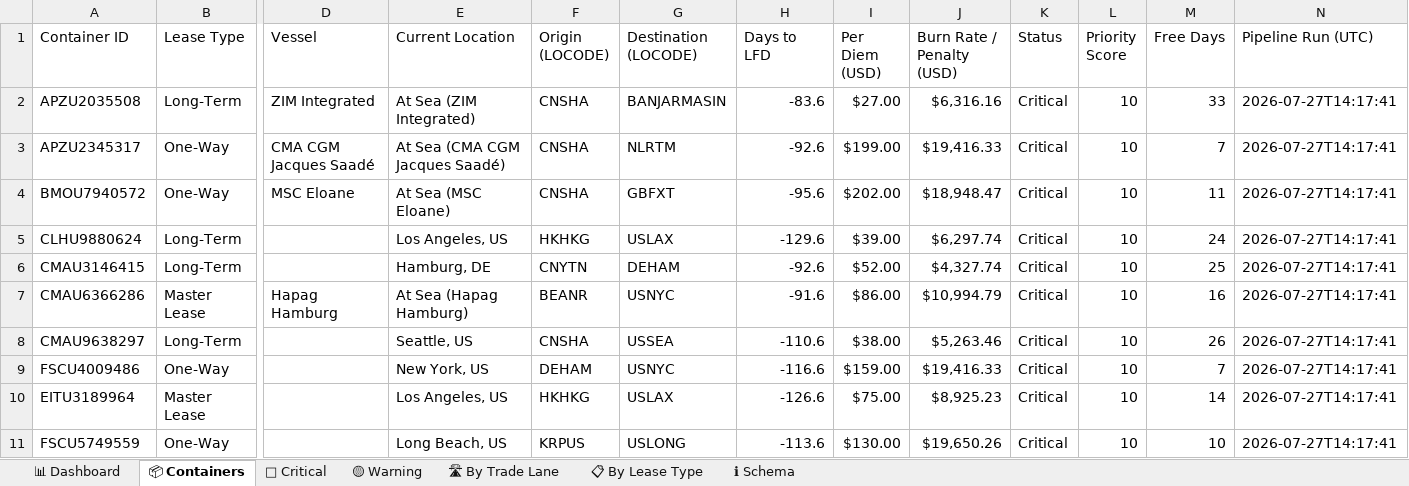
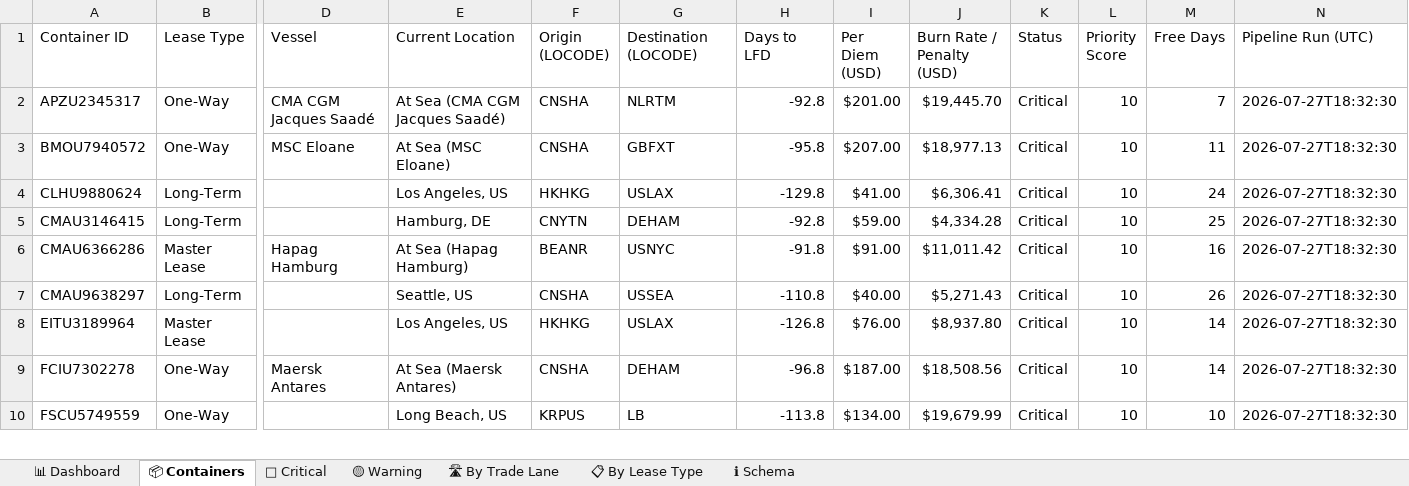
Before and after one commit to rahulmistry18/-Reposea_container_optimizer, an Excel workbook: data/exports/reposea_report.xlsx, sheet 📦 Containers, drawn as a sheet; only a part is shown, gaps mark what is left out; values as stored, in another font and other column widths than the file's, no cell formats; table styles not drawn; removed rows and columns are numbered as before the commit, all else as after; rows hold the shown columns only; the diff covers the shown part only; the diff names each change by its address in the sheet, - before the commit and + after, or states it on an @@ line.

Commit message:
chore(data): pipeline run 2026-07-27T10:32:31Z [skip ci]

```diff
--- a/data/exports/reposea_report.xlsx (sheet 📦 Containers)
+++ b/data/exports/reposea_report.xlsx (sheet 📦 Containers)
-row 2: APZU2035508 | Long-Term | ZIM Integrated | At Sea (ZIM Integrated) | CNSHA | BANJARMASIN | -83.6 | $27.00 | $6,316.16 | Critical | 10 | 33 | 2026-07-27T14:17:41
-H2 (Days to LFD): -92.6
+H2 (Days to LFD): -92.8
-I2 (Per Diem (USD)): $199.00
+I2 (Per Diem (USD)): $201.00
-J2 (Burn Rate / Penalty (USD)): $19,416.33
+J2 (Burn Rate / Penalty (USD)): $19,445.70
-N2:N7 (Pipeline Run (UTC)): 2026-07-27T14:17:41
+N2:N7 (Pipeline Run (UTC)): 2026-07-27T18:32:30
-H3 (Days to LFD): -95.6
+H3 (Days to LFD): -95.8
-I3 (Per Diem (USD)): $202.00
+I3 (Per Diem (USD)): $207.00
-J3 (Burn Rate / Penalty (USD)): $18,948.47
+J3 (Burn Rate / Penalty (USD)): $18,977.13
-H4 (Days to LFD): -129.6
+H4 (Days to LFD): -129.8
-I4 (Per Diem (USD)): $39.00
+I4 (Per Diem (USD)): $41.00
-J4 (Burn Rate / Penalty (USD)): $6,297.74
+J4 (Burn Rate / Penalty (USD)): $6,306.41
-H5 (Days to LFD): -92.6
+H5 (Days to LFD): -92.8
-I5 (Per Diem (USD)): $52.00
+I5 (Per Diem (USD)): $59.00
-J5 (Burn Rate / Penalty (USD)): $4,327.74
+J5 (Burn Rate / Penalty (USD)): $4,334.28
-H6 (Days to LFD): -91.6
+H6 (Days to LFD): -91.8
-I6 (Per Diem (USD)): $86.00
+I6 (Per Diem (USD)): $91.00
-J6 (Burn Rate / Penalty (USD)): $10,994.79
+J6 (Burn Rate / Penalty (USD)): $11,011.42
-H7 (Days to LFD): -110.6
+H7 (Days to LFD): -110.8
-I7 (Per Diem (USD)): $38.00
+I7 (Per Diem (USD)): $40.00
-J7 (Burn Rate / Penalty (USD)): $5,263.46
+J7 (Burn Rate / Penalty (USD)): $5,271.43
-row 9: FSCU4009486 | One-Way |  | New York, US | DEHAM | USNYC | -116.6 | $159.00 | $19,416.33 | Critical | 10 | 7 | 2026-07-27T14:17:41
-H8 (Days to LFD): -126.6
+H8 (Days to LFD): -126.8
-I8 (Per Diem (USD)): $75.00
+I8 (Per Diem (USD)): $76.00
-J8 (Burn Rate / Penalty (USD)): $8,925.23
+J8 (Burn Rate / Penalty (USD)): $8,937.80
-N8 (Pipeline Run (UTC)): 2026-07-27T14:17:41
+N8 (Pipeline Run (UTC)): 2026-07-27T18:32:30
+row 9: FCIU7302278 | One-Way | Maersk Antares | At Sea (Maersk Antares) | CNSHA | DEHAM | -96.8 | $187.00 | $18,508.56 | Critical | 10 | 14 | 2026-07-27T18:32:30
-G10 (Destination (LOCODE)): USLONG
+G10 (Destination (LOCODE)): LB
-H10 (Days to LFD): -113.6
+H10 (Days to LFD): -113.8
-I10 (Per Diem (USD)): $130.00
+I10 (Per Diem (USD)): $134.00
-J10 (Burn Rate / Penalty (USD)): $19,650.26
+J10 (Burn Rate / Penalty (USD)): $19,679.99
-N10 (Pipeline Run (UTC)): 2026-07-27T14:17:41
+N10 (Pipeline Run (UTC)): 2026-07-27T18:32:30
```
Also changed, not shown: 12 added rows, 11 removed rows and 58 edited cells elsewhere in this sheet, sheet 🔴 Critical, sheet 🛣 By Trade Lane, sheet 📋 By Lease Type, sheet 📊 Dashboard, cell formats, 7 other files.
